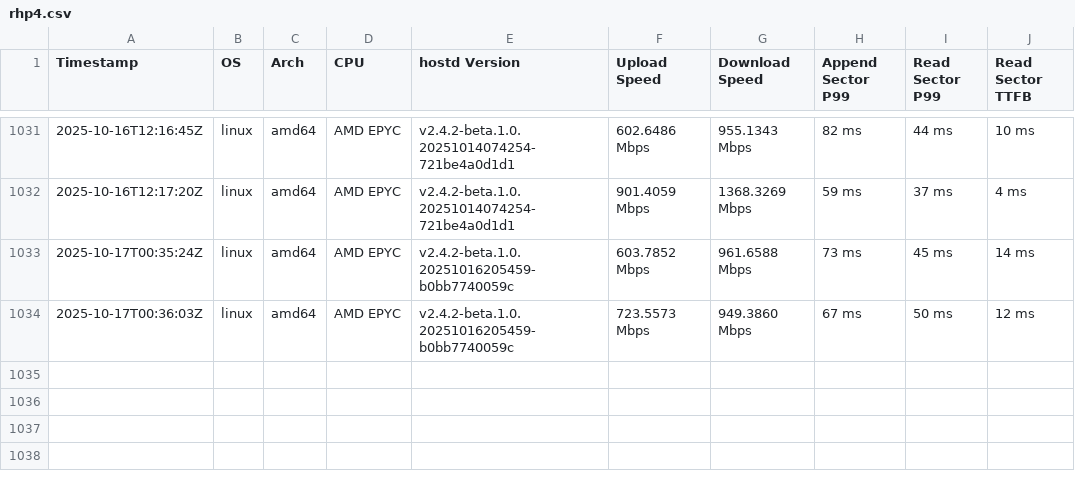
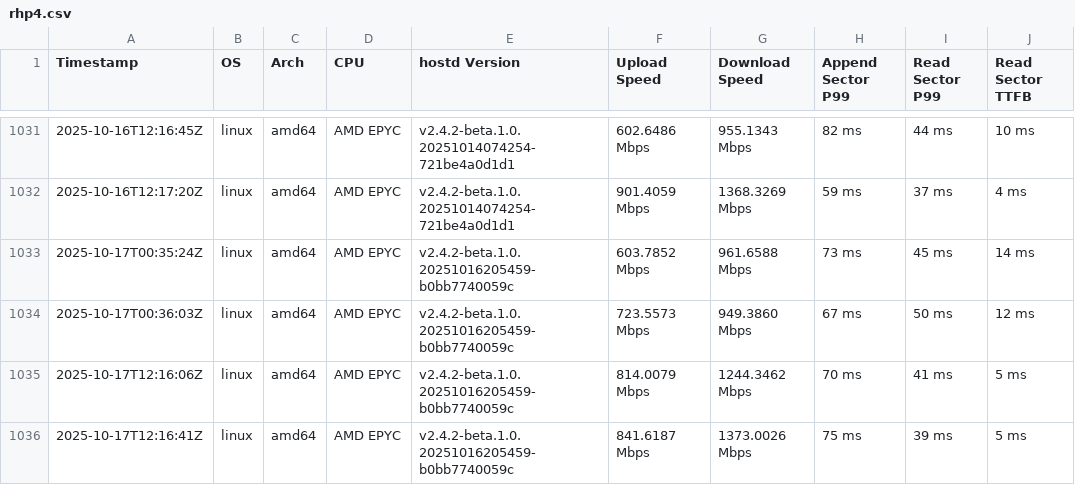
Before and after one commit to SiaFoundation/benchmark, a CSV file: results/rhp4.csv, drawn as a sheet; only a part is shown, gaps mark what is left out; the diff names each change by its address in the sheet, - before the commit and + after, or states it on an @@ line.

```diff
--- a/results/rhp4.csv
+++ b/results/rhp4.csv
+row 1035: 2025-10-17T12:16:06Z | linux | amd64 | AMD EPYC | v2.4.2-beta.1.0.20251016205459-b0bb7740059c | 814.0079 Mbps | 1244.3462 Mbps | 70 ms | 41 ms | 5 ms
+row 1036: 2025-10-17T12:16:41Z | linux | amd64 | AMD EPYC | v2.4.2-beta.1.0.20251016205459-b0bb7740059c | 841.6187 Mbps | 1373.0026 Mbps | 75 ms | 39 ms | 5 ms
```
Also changed, not shown: results/e2e.csv, results/rhp4.quic.csv.
